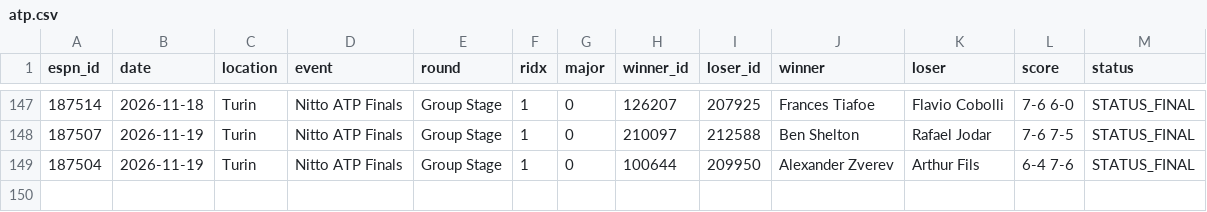
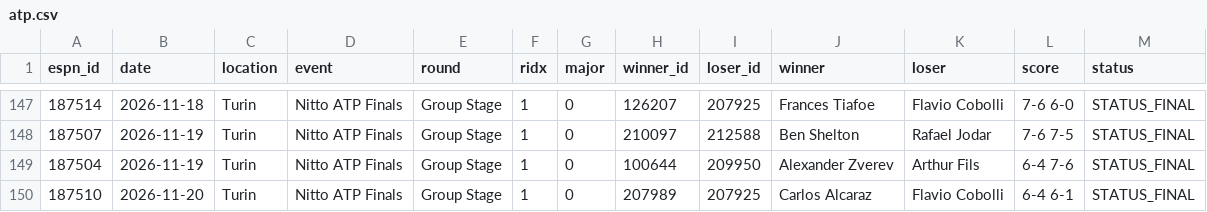
Before and after one commit to vassoffat-cell/tennisbot, a CSV file: data/espn/atp.csv, drawn as a sheet; only a part is shown, gaps mark what is left out; the diff names each change by its address in the sheet, - before the commit and + after, or states it on an @@ line.

```diff
--- a/data/espn/atp.csv
+++ b/data/espn/atp.csv
+row 150: 187510 | 2026-11-20 | Turin | Nitto ATP Finals | Group Stage | 1 | 0 | 207989 | 207925 | Carlos Alcaraz | Flavio Cobolli | 6-4 6-1 | STATUS_FINAL
```
Also changed, not shown: data/shadow/tennis_2026-11.csv, 7 other files.
